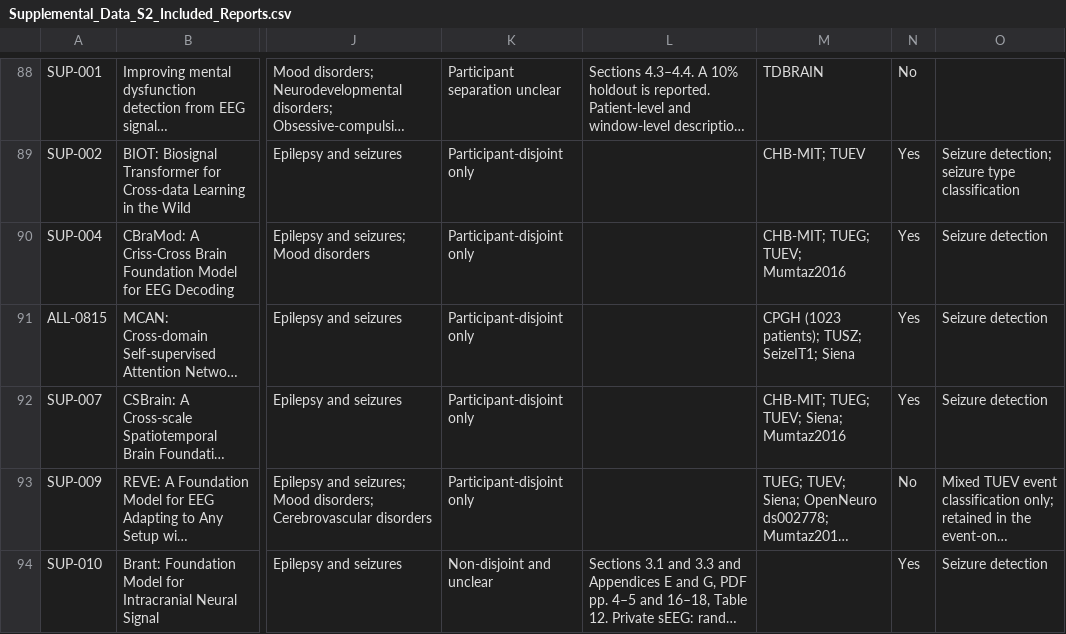
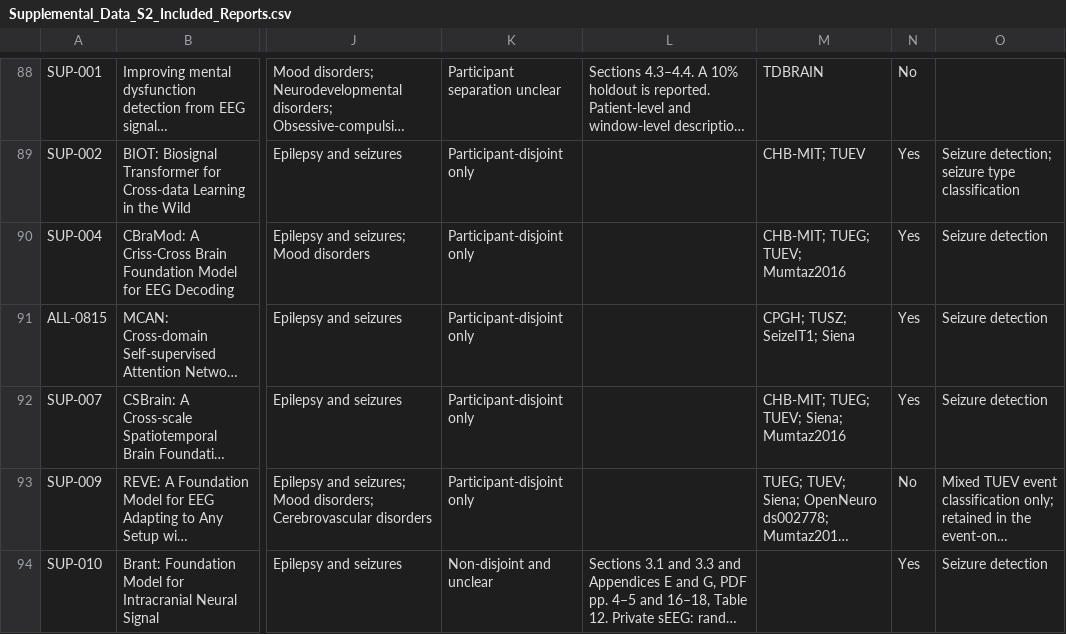
Before and after one commit to Peacefuldoge/eeg-ssl-systematic-review, a CSV file: Supplemental_Files/Supplemental_Data_S2_Included_Reports.csv, drawn as a sheet; only a part is shown, gaps mark what is left out; long unchanged cells end in …; the diff names each change by its address in the sheet, - before the commit and + after, or states it on an @@ line.

```diff
--- a/Supplemental_Files/Supplemental_Data_S2_Included_Reports.csv
+++ b/Supplemental_Files/Supplemental_Data_S2_Included_Reports.csv
-M91: CPGH (1023 patients); TUSZ; SeizeIT1; Siena
+M91: CPGH; TUSZ; SeizeIT1; Siena
```
Also changed, not shown: 4 other files.
